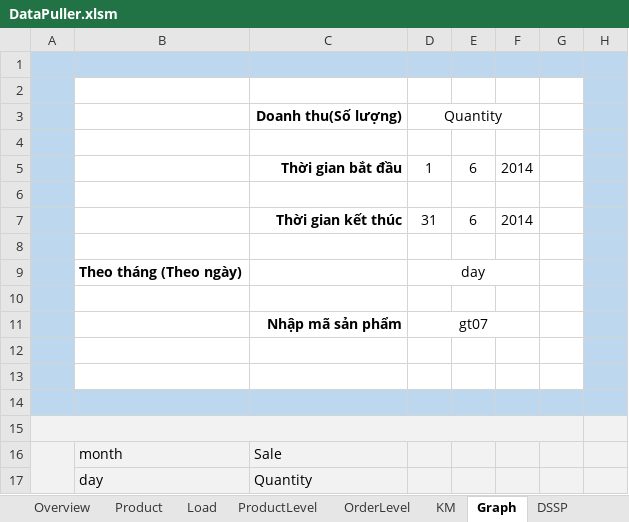
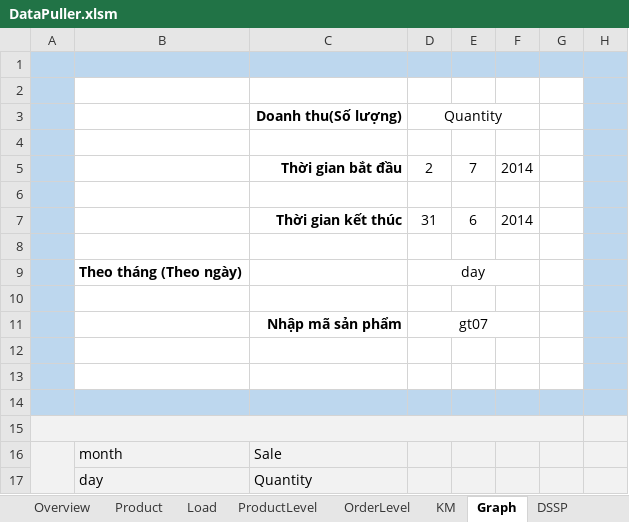
Before and after one commit to hieptuanle/excel-data-puller, an Excel workbook: DataPuller.xlsm, sheet Graph, drawn as a sheet; only a part is shown; values as stored, in another font and other column widths than the file's, no borders; charts and pictures not drawn; the diff names each change by its address in the sheet, - before the commit and + after, or states it on an @@ line.

Commit message:
edit sample

```diff
--- a/DataPuller.xlsm (sheet Graph)
+++ b/DataPuller.xlsm (sheet Graph)
-D5: 1
+D5: 2
-E5: 6
+E5: 7
```
Also changed, not shown: charts or pictures.
